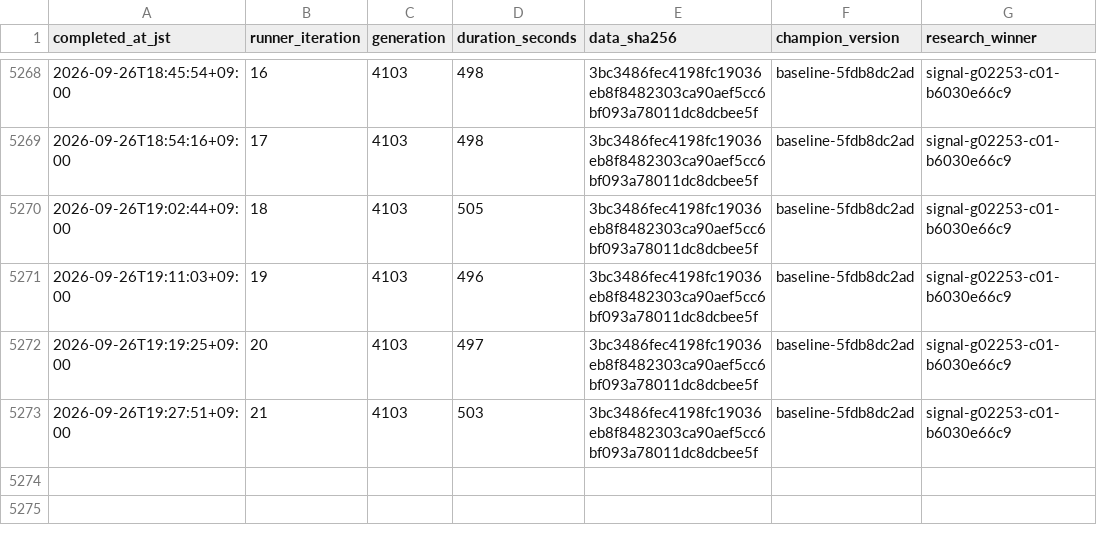
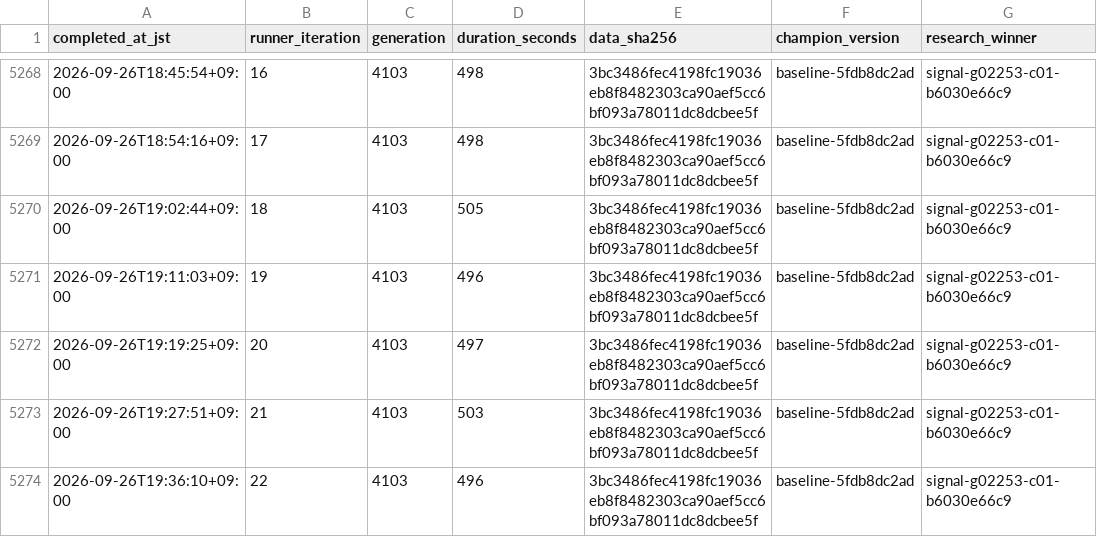
Before and after one commit to Joker7822/LOTO7_AI_AGENT, a CSV file: loto7_agent_output/execution_metrics.csv, drawn as a sheet; only a part is shown, gaps mark what is left out; the diff names each change by its address in the sheet, - before the commit and + after, or states it on an @@ line.

```diff
--- a/loto7_agent_output/execution_metrics.csv
+++ b/loto7_agent_output/execution_metrics.csv
+row 5274: 2026-09-26T19:36:10+09:00 | 22 | 4103 | 496 | 3bc3486fec4198fc19036eb8f8482303ca90aef5cc6bf093a78011dc8dcbee5f | baseline-5fdb8dc2ad | signal-g02253-c01-b6030e66c9
```
Also changed, not shown: loto7_agent_output/prediction_history.csv, 5 other files.
